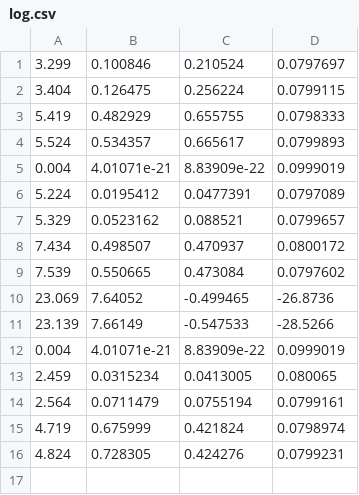
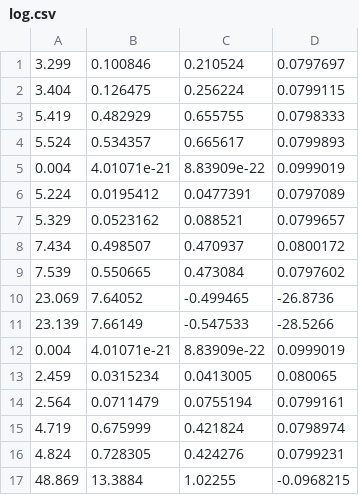
Before and after one commit to lil888-ui/agent_system_2025_s, a CSV file: src/log.csv, drawn as a sheet; the diff names each change by its address in the sheet, - before the commit and + after, or states it on an @@ line.

Commit message:
角度python修正

```diff
--- a/src/log.csv
+++ b/src/log.csv
+row 17: 48.869 | 13.3884 | 1.02255 | -0.0968215
```
